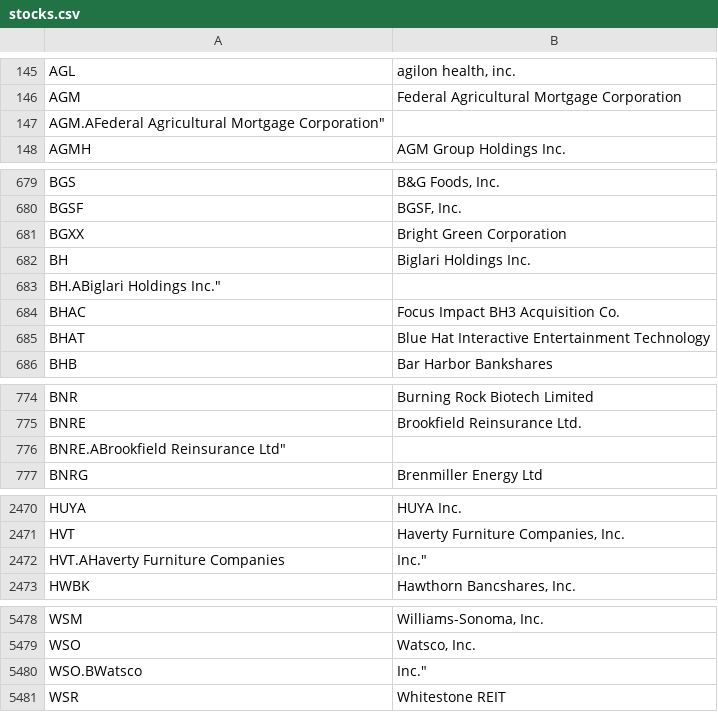
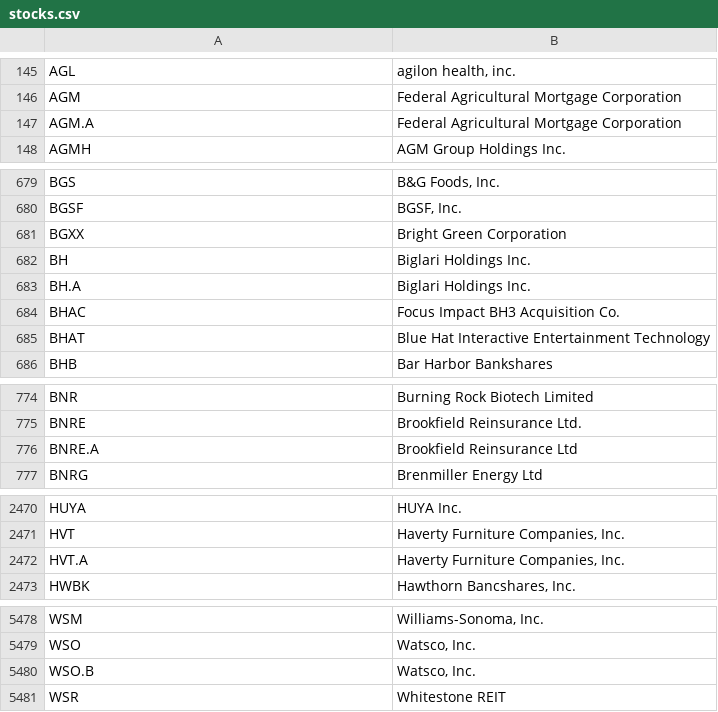
Before and after one commit to jrwiegand/jrwiegand, a CSV file: data/files/stocks.csv, drawn as a sheet; only a part is shown, gaps mark what is left out; removed rows and columns are numbered as before the commit, all else as after; the diff covers the shown part only; the diff names each change by its address in the sheet, - before the commit and + after, or states it on an @@ line.

```diff
--- a/data/files/stocks.csv
+++ b/data/files/stocks.csv
-row 147: AGM.AFederal Agricultural Mortgage Corporation"
+row 147: AGM.A | Federal Agricultural Mortgage Corporation
-row 683: BH.ABiglari Holdings Inc."
+row 683: BH.A | Biglari Holdings Inc.
-row 776: BNRE.ABrookfield Reinsurance Ltd"
+row 776: BNRE.A | Brookfield Reinsurance Ltd
-row 2472: HVT.AHaverty Furniture Companies | Inc."
+row 2472: HVT.A | Haverty Furniture Companies, Inc.
-row 5480: WSO.BWatsco | Inc."
+row 5480: WSO.B | Watsco, Inc.
```
Also changed, not shown: 19 added rows, 19 removed rows and 2 edited cells elsewhere in this file, 1 other file.
